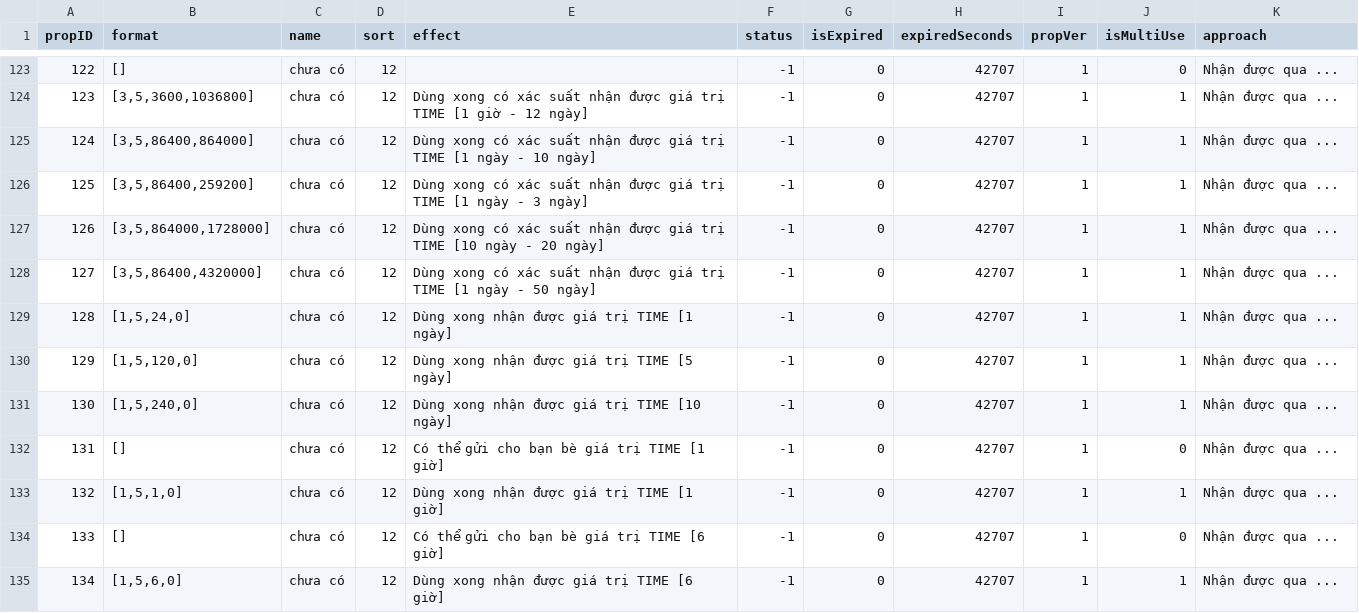
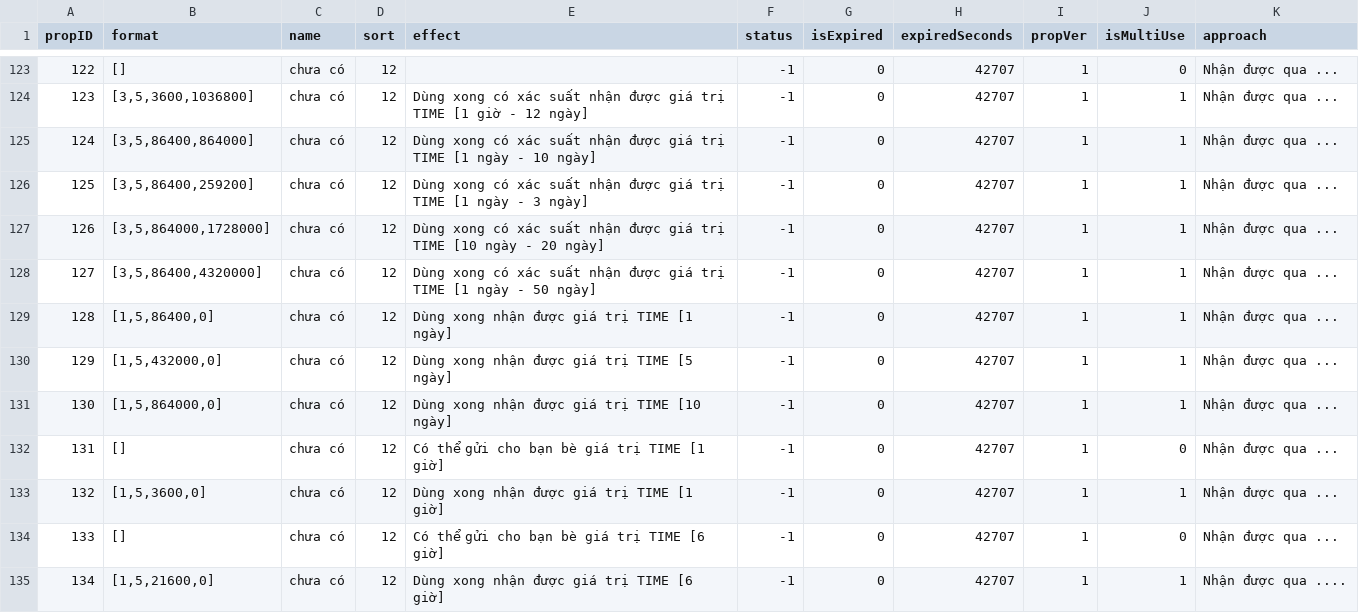
Before and after one commit to ecraftagency/rxheartbeat, a CSV file: data/csv/props.csv, drawn as a sheet; only a part is shown, gaps mark what is left out.

```diff
--- a/data/csv/props.csv
+++ b/data/csv/props.csv
@@ -128,8 +128,8 @@ propID,format,name,sort,effect,status,isExpired,expiredSeconds,propVer,isMultiUs
 127,"[3,5,86400,4320000]",chưa có,12,Dùng xong có xác suất nhận được giá trị TIME [1 ngày - 50 ngày],-1,0,42707,1,1,Nhận được qua ...
-128,"[1,5,24,0]",chưa có,12,Dùng xong nhận được giá trị TIME [1 ngày],-1,0,42707,1,1,Nhận được qua ...
-129,"[1,5,120,0]",chưa có,12,Dùng xong nhận được giá trị TIME [5 ngày],-1,0,42707,1,1,Nhận được qua ...
-130,"[1,5,240,0]",chưa có,12,Dùng xong nhận được giá trị TIME [10 ngày],-1,0,42707,1,1,Nhận được qua ...
+128,"[1,5,86400,0]",chưa có,12,Dùng xong nhận được giá trị TIME [1 ngày],-1,0,42707,1,1,Nhận được qua ...
+129,"[1,5,432000,0]",chưa có,12,Dùng xong nhận được giá trị TIME [5 ngày],-1,0,42707,1,1,Nhận được qua ...
+130,"[1,5,864000,0]",chưa có,12,Dùng xong nhận được giá trị TIME [10 ngày],-1,0,42707,1,1,Nhận được qua ...
 131,[],chưa có,12,Có thể gửi cho bạn bè giá trị TIME [1 giờ],-1,0,42707,1,0,Nhận được qua ...
-132,"[1,5,1,0]",chưa có,12,Dùng xong nhận được giá trị TIME [1 giờ],-1,0,42707,1,1,Nhận được qua ...
+132,"[1,5,3600,0]",chưa có,12,Dùng xong nhận được giá trị TIME [1 giờ],-1,0,42707,1,1,Nhận được qua ...
 133,[],chưa có,12,Có thể gửi cho bạn bè giá trị TIME [6 giờ],-1,0,42707,1,0,Nhận được qua ...
-134,"[1,5,6,0]",chưa có,12,Dùng xong nhận được giá trị TIME [6 giờ],-1,0,42707,1,1,Nhận được qua ...
+134,"[1,5,21600,0]",chưa có,12,Dùng xong nhận được giá trị TIME [6 giờ],-1,0,42707,1,1,Nhận được qua ....
```
Also changed, not shown: data/csv/mission.csv, 35 other files.
